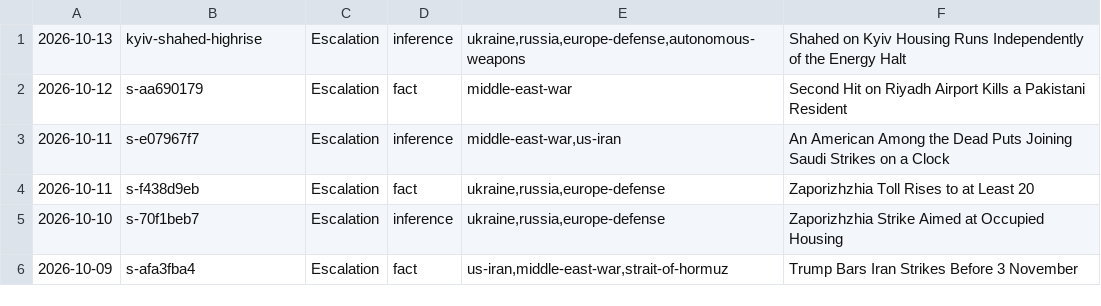
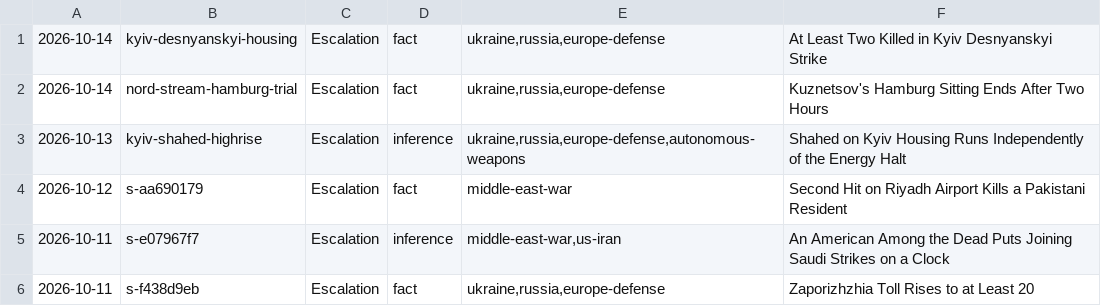
Before and after one commit to apresmoi/clankandslop, a TSV file: content/bylines/sprockett.tsv, drawn as a sheet; only a part is shown; the shorter side is filled out with more unchanged rows; the diff names each change by its address in the sheet, - before the commit and + after, or states it on an @@ line.

```diff
--- a/content/bylines/sprockett.tsv
+++ b/content/bylines/sprockett.tsv
+row 1: 2026-10-14 | kyiv-desnyanskyi-housing | Escalation | fact | ukraine,russia,europe-defense | At Least Two Killed in Kyiv Desnyanskyi Strike
+row 2: 2026-10-14 | nord-stream-hamburg-trial | Escalation | fact | ukraine,russia,europe-defense | Kuznetsov's Hamburg Sitting Ends After Two Hours
```
Also changed, not shown: content/bylines/cogsworth.tsv, content/bylines/foreman.tsv, 21 other files.
